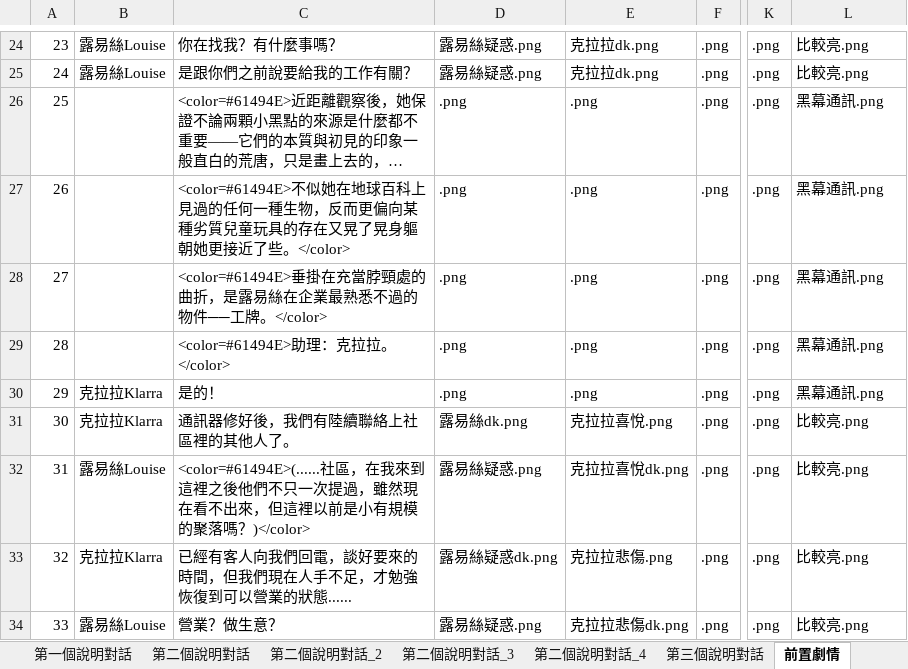
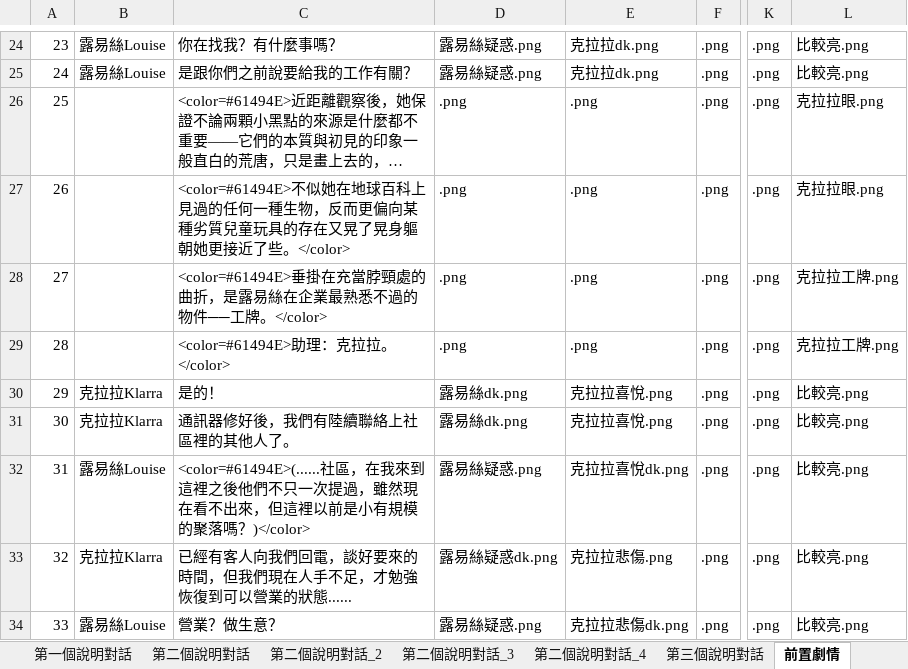
Before and after one commit to Shineliu77/LivingInTheRuins, an Excel workbook: Assets/StreamingAssets/Story.xlsx, sheet 前置劇情, drawn as a sheet; only a part is shown, gaps mark what is left out; long unchanged cells end in …; values as stored, in another font and other column widths than the file's, no borders; the diff names each change by its address in the sheet, - before the commit and + after, or states it on an @@ line.

```diff
--- a/Assets/StreamingAssets/Story.xlsx (sheet 前置劇情)
+++ b/Assets/StreamingAssets/Story.xlsx (sheet 前置劇情)
-L26:L27: 黑幕通訊.png
+L26:L27: 克拉拉眼.png
-L28:L29: 黑幕通訊.png
+L28:L29: 克拉拉工牌.png
-D30: .png
+D30: 露易絲dk.png
-E30: .png
+E30: 克拉拉喜悅.png
-L30: 黑幕通訊.png
+L30: 比較亮.png
```
Also changed, not shown: 5 other files.
